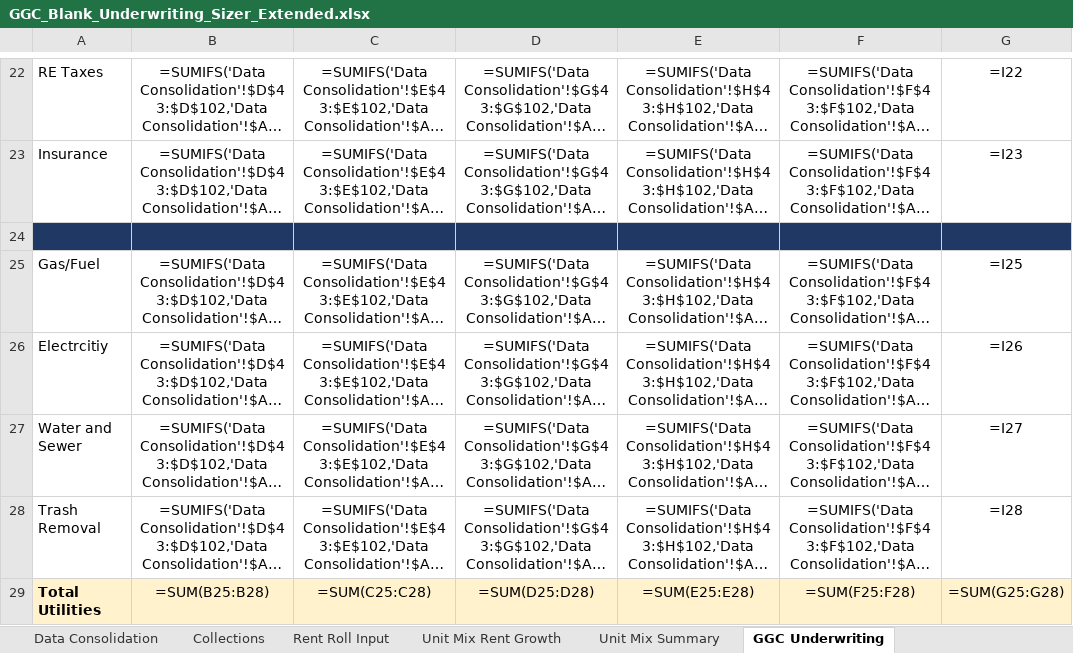
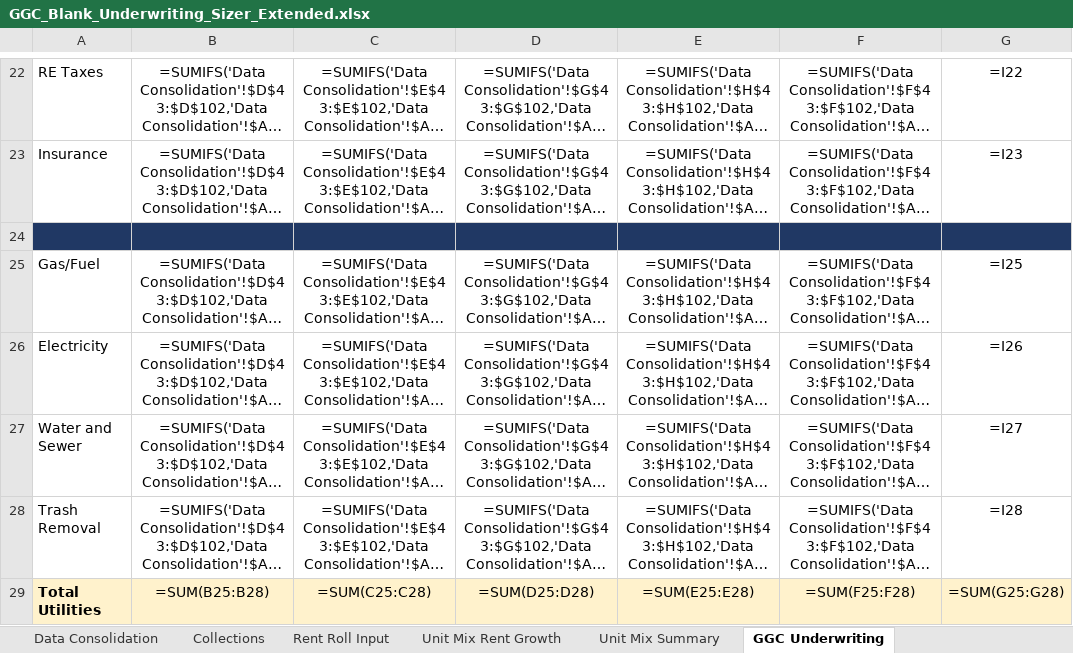
Before and after one commit to NickAtBishops/GGC, an Excel workbook: GGC_Blank_Underwriting_Sizer_Extended.xlsx, sheet GGC Underwriting, drawn as a sheet; only a part is shown, gaps mark what is left out; long unchanged cells end in …; values as stored, in another font and other column widths than the file's, no borders; formulas without a stored value are shown as written; conditional formats not drawn; the diff names each change by its address in the sheet, - before the commit and + after, or states it on an @@ line.

```diff
--- a/GGC_Blank_Underwriting_Sizer_Extended.xlsx (sheet GGC Underwriting)
+++ b/GGC_Blank_Underwriting_Sizer_Extended.xlsx (sheet GGC Underwriting)
-A26: Electrcitiy
+A26: Electricity
```
Also changed, not shown: 2 other files.
